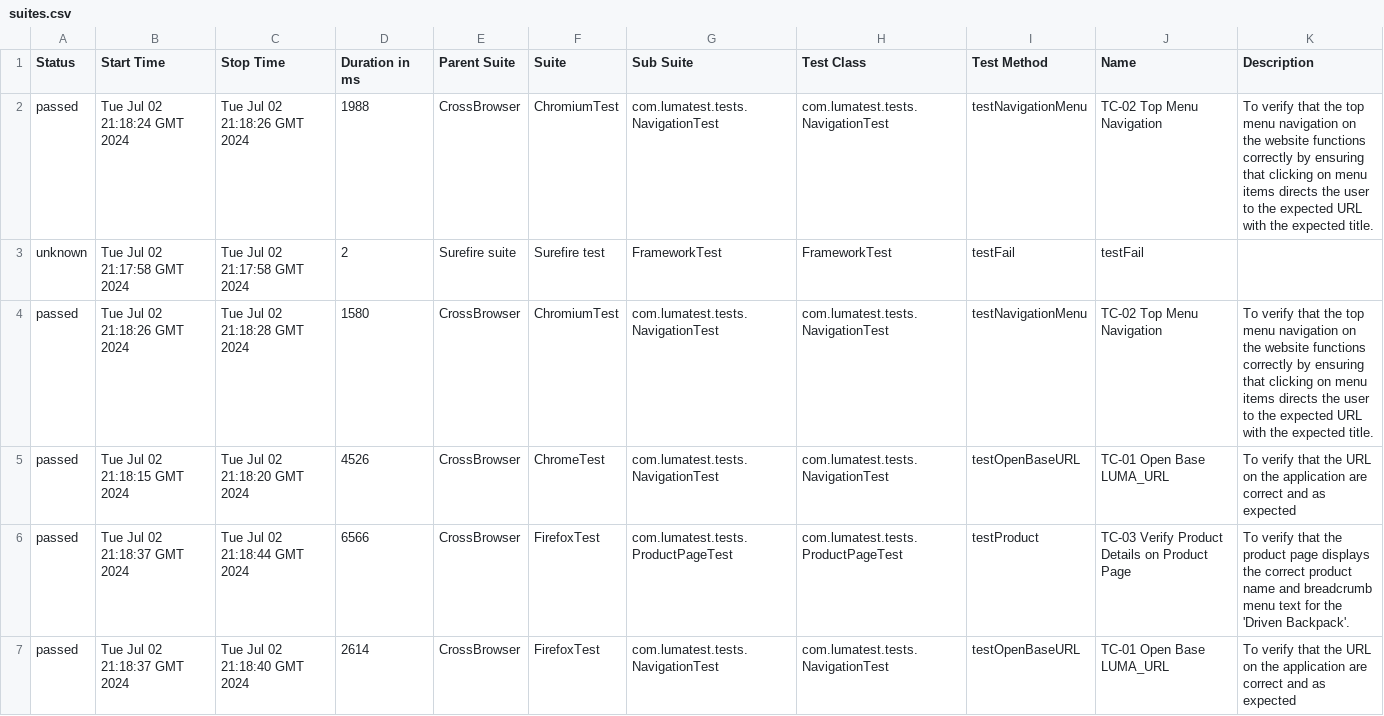
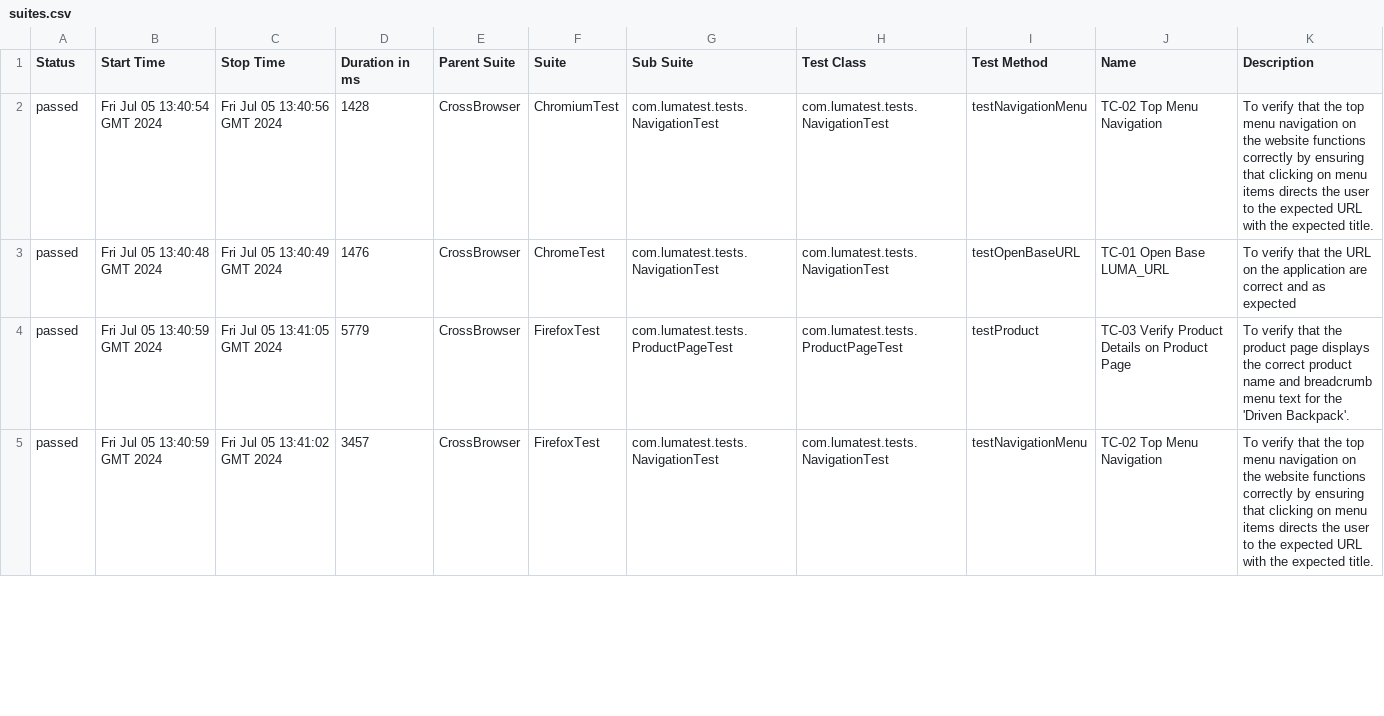
Before and after one commit to NadyaShulga/LUMAJavaSeleniumTestNGAllure, a CSV file: 28/data/suites.csv, drawn as a sheet; only a part is shown; the diff covers the shown part only.

```diff
--- a/28/data/suites.csv
+++ b/28/data/suites.csv
@@ -1,7 +1,5 @@
 "Status","Start Time","Stop Time","Duration in ms","Parent Suite","Suite","Sub Suite","Test Class","Test Method","Name","Description"
-"passed","Tue Jul 02 21:18:24 GMT 2024","Tue Jul 02 21:18:26 GMT 2024","1988","CrossBrowser","ChromiumTest","com.lumatest.tests.NavigationTest","com.lumatest.tests.NavigationTest","testNavigationMenu","TC-02 Top Menu Navigation","To verify that the top menu navigation on the website functions correctly by ensuring that clicking on menu items directs the user to the expected URL with the expected title."
-"unknown","Tue Jul 02 21:17:58 GMT 2024","Tue Jul 02 21:17:58 GMT 2024","2","Surefire suite","Surefire test","FrameworkTest","FrameworkTest","testFail","testFail",""
-"passed","Tue Jul 02 21:18:26 GMT 2024","Tue Jul 02 21:18:28 GMT 2024","1580","CrossBrowser","ChromiumTest","com.lumatest.tests.NavigationTest","com.lumatest.tests.NavigationTest","testNavigationMenu","TC-02 Top Menu Navigation","To verify that the top menu navigation on the website functions correctly by ensuring that clicking on menu items directs the user to the expected URL with the expected title."
-"passed","Tue Jul 02 21:18:15 GMT 2024","Tue Jul 02 21:18:20 GMT 2024","4526","CrossBrowser","ChromeTest","com.lumatest.tests.NavigationTest","com.lumatest.tests.NavigationTest","testOpenBaseURL","TC-01 Open Base LUMA_URL","To verify that the URL on the application are correct and as expected"
-"passed","Tue Jul 02 21:18:37 GMT 2024","Tue Jul 02 21:18:44 GMT 2024","6566","CrossBrowser","FirefoxTest","com.lumatest.tests.ProductPageTest","com.lumatest.tests.ProductPageTest","testProduct","TC-03 Verify Product Details on Product Page","To verify that the product page displays the correct product name and breadcrumb menu text for the 'Driven Backpack'."
-"passed","Tue Jul 02 21:18:37 GMT 2024","Tue Jul 02 21:18:40 GMT 2024","2614","CrossBrowser","FirefoxTest","com.lumatest.tests.NavigationTest","com.lumatest.tests.NavigationTest","testOpenBaseURL","TC-01 Open Base LUMA_URL","To verify that the URL on the application are correct and as expected"
+"passed","Fri Jul 05 13:40:54 GMT 2024","Fri Jul 05 13:40:56 GMT 2024","1428","CrossBrowser","ChromiumTest","com.lumatest.tests.NavigationTest","com.lumatest.tests.NavigationTest","testNavigationMenu","TC-02 Top Menu Navigation","To verify that the top menu navigation on the website functions correctly by ensuring that clicking on menu items directs the user to the expected URL with the expected title."
+"passed","Fri Jul 05 13:40:48 GMT 2024","Fri Jul 05 13:40:49 GMT 2024","1476","CrossBrowser","ChromeTest","com.lumatest.tests.NavigationTest","com.lumatest.tests.NavigationTest","testOpenBaseURL","TC-01 Open Base LUMA_URL","To verify that the URL on the application are correct and as expected"
+"passed","Fri Jul 05 13:40:59 GMT 2024","Fri Jul 05 13:41:05 GMT 2024","5779","CrossBrowser","FirefoxTest","com.lumatest.tests.ProductPageTest","com.lumatest.tests.ProductPageTest","testProduct","TC-03 Verify Product Details on Product Page","To verify that the product page displays the correct product name and breadcrumb menu text for the 'Driven Backpack'."
+"passed","Fri Jul 05 13:40:59 GMT 2024","Fri Jul 05 13:41:02 GMT 2024","3457","CrossBrowser","FirefoxTest","com.lumatest.tests.NavigationTest","com.lumatest.tests.NavigationTest","testNavigationMenu","TC-02 Top Menu Navigation","To verify that the top menu navigation on the website functions correctly by ensuring that clicking on menu items directs the user to the expected URL with the expected title."
```
Also changed, not shown: 3 added rows, 1 removed row and 34 edited cells elsewhere in this file, 40 other files.
